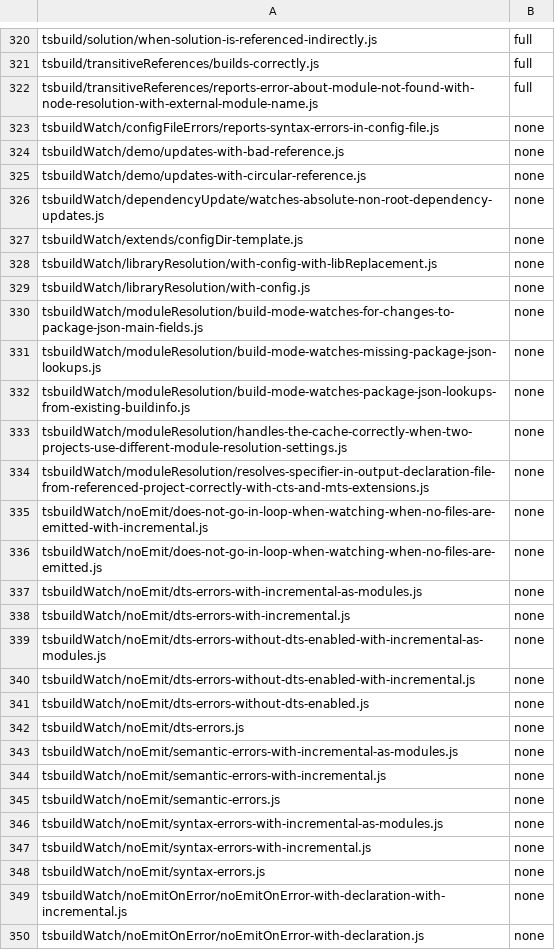
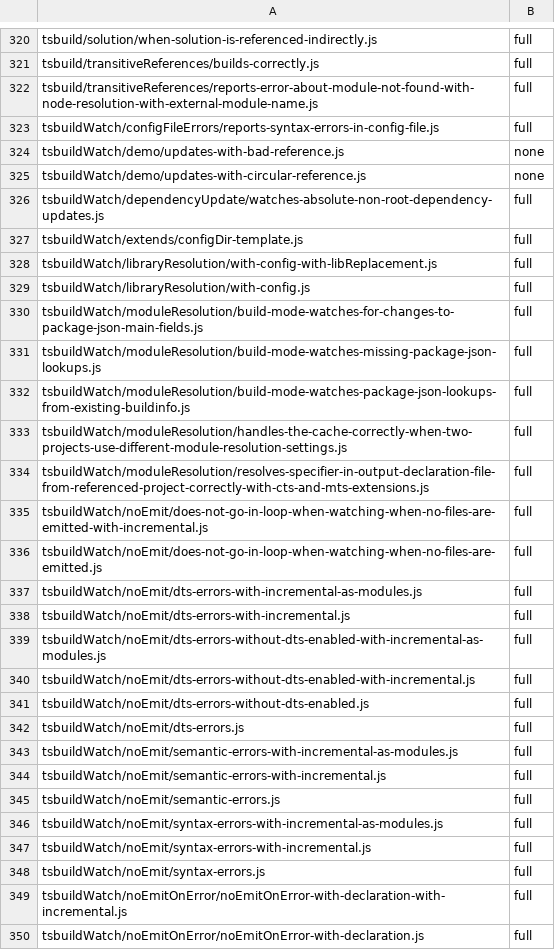
Before and after one commit to kazhiramatsu/tsc-rs, a TSV file: ratchets/ts71/suites-7.1.0-dev-19dadef8.tsv, drawn as a sheet; only a part is shown, gaps mark what is left out; the diff covers the shown part only.

Commit message:
ratchet: raise tsbuildWatch to 63 full in the suites ratchet (P4-7c)

```diff
--- a/ratchets/ts71/suites-7.1.0-dev-19dadef8.tsv
+++ b/ratchets/ts71/suites-7.1.0-dev-19dadef8.tsv
@@ -322,29 +322,29 @@ tsbuild/transitiveReferences/builds-correctly.js	full
 tsbuild/transitiveReferences/reports-error-about-module-not-found-with-node-resolution-with-external-module-name.js	full
-tsbuildWatch/configFileErrors/reports-syntax-errors-in-config-file.js	none
+tsbuildWatch/configFileErrors/reports-syntax-errors-in-config-file.js	full
 tsbuildWatch/demo/updates-with-bad-reference.js	none
 tsbuildWatch/demo/updates-with-circular-reference.js	none
-tsbuildWatch/dependencyUpdate/watches-absolute-non-root-dependency-updates.js	none
-tsbuildWatch/extends/configDir-template.js	none
-tsbuildWatch/libraryResolution/with-config-with-libReplacement.js	none
-tsbuildWatch/libraryResolution/with-config.js	none
-tsbuildWatch/moduleResolution/build-mode-watches-for-changes-to-package-json-main-fields.js	none
-tsbuildWatch/moduleResolution/build-mode-watches-missing-package-json-lookups.js	none
-tsbuildWatch/moduleResolution/build-mode-watches-package-json-lookups-from-existing-buildinfo.js	none
-tsbuildWatch/moduleResolution/handles-the-cache-correctly-when-two-projects-use-different-module-resolution-settings.js	none
-tsbuildWatch/moduleResolution/resolves-specifier-in-output-declaration-file-from-referenced-project-correctly-with-cts-and-mts-extensions.js	none
-tsbuildWatch/noEmit/does-not-go-in-loop-when-watching-when-no-files-are-emitted-with-incremental.js	none
-tsbuildWatch/noEmit/does-not-go-in-loop-when-watching-when-no-files-are-emitted.js	none
-tsbuildWatch/noEmit/dts-errors-with-incremental-as-modules.js	none
-tsbuildWatch/noEmit/dts-errors-with-incremental.js	none
-tsbuildWatch/noEmit/dts-errors-without-dts-enabled-with-incremental-as-modules.js	none
-tsbuildWatch/noEmit/dts-errors-without-dts-enabled-with-incremental.js	none
-tsbuildWatch/noEmit/dts-errors-without-dts-enabled.js	none
-tsbuildWatch/noEmit/dts-errors.js	none
-tsbuildWatch/noEmit/semantic-errors-with-incremental-as-modules.js	none
-tsbuildWatch/noEmit/semantic-errors-with-incremental.js	none
-tsbuildWatch/noEmit/semantic-errors.js	none
-tsbuildWatch/noEmit/syntax-errors-with-incremental-as-modules.js	none
-tsbuildWatch/noEmit/syntax-errors-with-incremental.js	none
-tsbuildWatch/noEmit/syntax-errors.js	none
-tsbuildWatch/noEmitOnError/noEmitOnError-with-declaration-with-incremental.js	none
-tsbuildWatch/noEmitOnError/noEmitOnError-with-declaration.js	none
+tsbuildWatch/dependencyUpdate/watches-absolute-non-root-dependency-updates.js	full
+tsbuildWatch/extends/configDir-template.js	full
+tsbuildWatch/libraryResolution/with-config-with-libReplacement.js	full
+tsbuildWatch/libraryResolution/with-config.js	full
+tsbuildWatch/moduleResolution/build-mode-watches-for-changes-to-package-json-main-fields.js	full
+tsbuildWatch/moduleResolution/build-mode-watches-missing-package-json-lookups.js	full
+tsbuildWatch/moduleResolution/build-mode-watches-package-json-lookups-from-existing-buildinfo.js	full
+tsbuildWatch/moduleResolution/handles-the-cache-correctly-when-two-projects-use-different-module-resolution-settings.js	full
+tsbuildWatch/moduleResolution/resolves-specifier-in-output-declaration-file-from-referenced-project-correctly-with-cts-and-mts-extensions.js	full
+tsbuildWatch/noEmit/does-not-go-in-loop-when-watching-when-no-files-are-emitted-with-incremental.js	full
+tsbuildWatch/noEmit/does-not-go-in-loop-when-watching-when-no-files-are-emitted.js	full
+tsbuildWatch/noEmit/dts-errors-with-incremental-as-modules.js	full
+tsbuildWatch/noEmit/dts-errors-with-incremental.js	full
+tsbuildWatch/noEmit/dts-errors-without-dts-enabled-with-incremental-as-modules.js	full
+tsbuildWatch/noEmit/dts-errors-without-dts-enabled-with-incremental.js	full
+tsbuildWatch/noEmit/dts-errors-without-dts-enabled.js	full
+tsbuildWatch/noEmit/dts-errors.js	full
+tsbuildWatch/noEmit/semantic-errors-with-incremental-as-modules.js	full
+tsbuildWatch/noEmit/semantic-errors-with-incremental.js	full
+tsbuildWatch/noEmit/semantic-errors.js	full
+tsbuildWatch/noEmit/syntax-errors-with-incremental-as-modules.js	full
+tsbuildWatch/noEmit/syntax-errors-with-incremental.js	full
+tsbuildWatch/noEmit/syntax-errors.js	full
+tsbuildWatch/noEmitOnError/noEmitOnError-with-declaration-with-incremental.js	full
+tsbuildWatch/noEmitOnError/noEmitOnError-with-declaration.js	full
```
Also changed, not shown: 37 edited cells elsewhere in this file.
